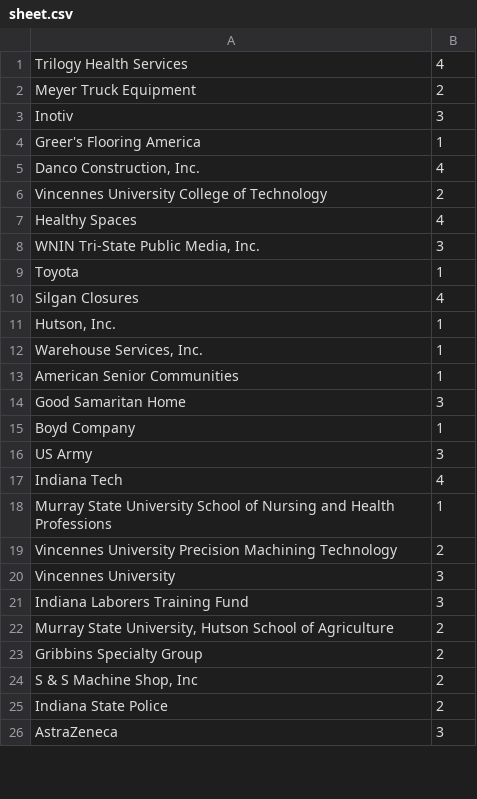
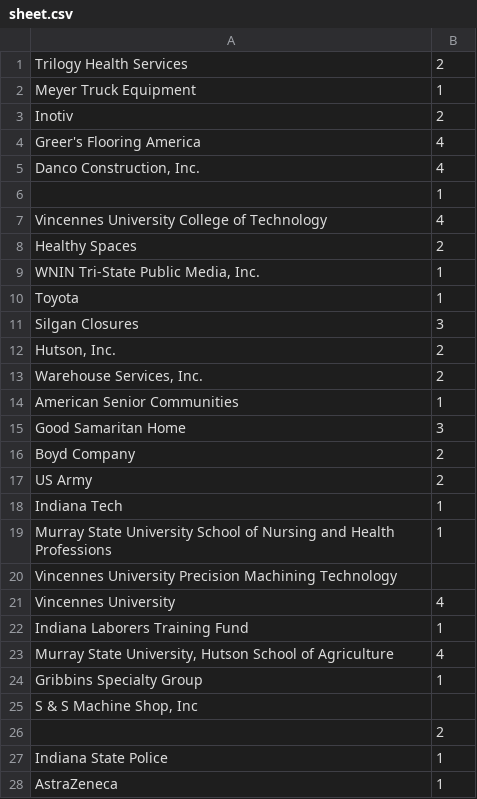
Before and after one commit to SICTCCS/CCF, a CSV file: tools/MapViewListBuildier/sheet.csv, drawn as a sheet; only a part is shown; the diff covers the shown part only.

Commit message:
modified ListBuilder.py

```diff
--- a/tools/MapViewListBuildier/sheet.csv
+++ b/tools/MapViewListBuildier/sheet.csv
@@ -1,26 +1,28 @@
-Trilogy Health Services ,4
-Meyer Truck Equipment ,2
-Inotiv,3
-Greer's Flooring America,1
+Trilogy Health Services ,2
+Meyer Truck Equipment ,1
+Inotiv,2
+Greer's Flooring America,4
 "Danco Construction, Inc.",4
-Vincennes University College of Technology,2
-Healthy Spaces,4
-"WNIN Tri-State Public Media, Inc.",3
+,1
+Vincennes University College of Technology,4
+Healthy Spaces,2
+"WNIN Tri-State Public Media, Inc.",1
 Toyota,1
-Silgan Closures,4
-"Hutson, Inc.",1
-"Warehouse Services, Inc.",1
+Silgan Closures,3
+"Hutson, Inc.",2
+"Warehouse Services, Inc.",2
 American Senior Communities,1
 Good Samaritan Home,3
-Boyd Company,1
-US Army,3
-Indiana Tech,4
+Boyd Company,2
+US Army,2
+Indiana Tech,1
 Murray State University School of Nursing and Health Professions,1
-Vincennes University Precision Machining Technology,2
-Vincennes University,3
-Indiana Laborers Training Fund,3
-"Murray State University, Hutson School of Agriculture",2
-Gribbins Specialty Group,2
-"S & S Machine Shop, Inc",2
-Indiana State Police,2
-AstraZeneca ,3
+Vincennes University Precision Machining Technology,
+Vincennes University,4
+Indiana Laborers Training Fund,1
+"Murray State University, Hutson School of Agriculture",4
+Gribbins Specialty Group,1
+"S & S Machine Shop, Inc",
+,2
+Indiana State Police,1
+AstraZeneca ,1
```
Also changed, not shown: 2 added rows and 89 edited cells elsewhere in this file, 1 other file.
